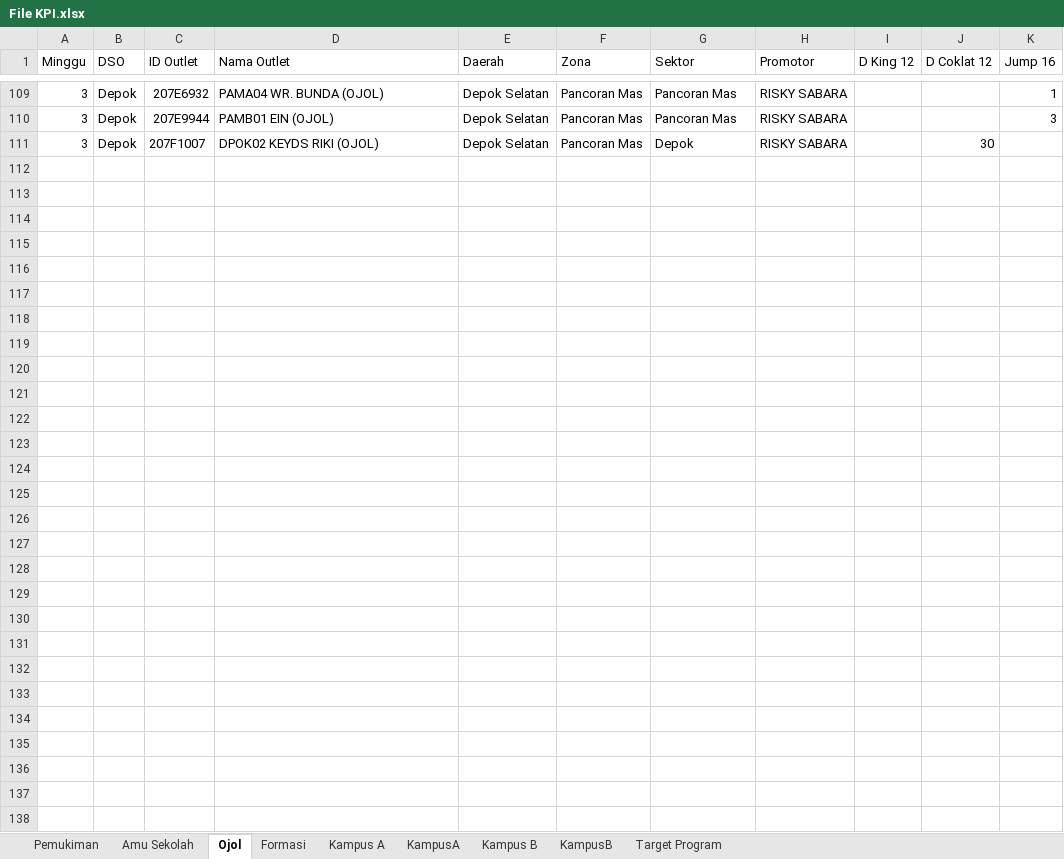
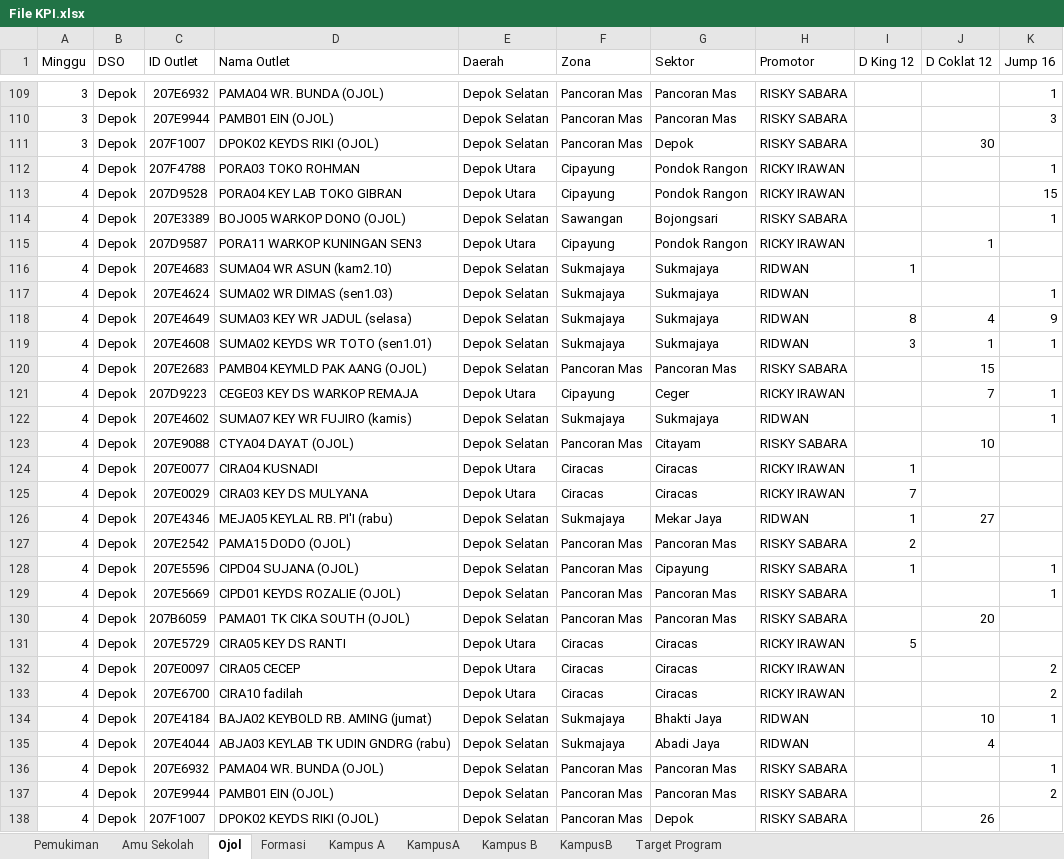
Before and after one commit to yonatandatamaster/yonatan, an Excel workbook: File KPI.xlsx, sheet Ojol, drawn as a sheet; only a part is shown, gaps mark what is left out; values as stored, in another font and other column widths than the file's, no cell formats; conditional formats not drawn; the diff names each change by its address in the sheet, - before the commit and + after, or states it on an @@ line.

```diff
--- a/File KPI.xlsx (sheet Ojol)
+++ b/File KPI.xlsx (sheet Ojol)
+row 112: 4 | Depok | 207F4788 | PORA03 TOKO ROHMAN | Depok Utara | Cipayung | Pondok Rangon | RICKY IRAWAN |  |  | 1
+row 113: 4 | Depok | 207D9528 | PORA04 KEY LAB TOKO GIBRAN | Depok Utara | Cipayung | Pondok Rangon | RICKY IRAWAN |  |  | 15
+row 114: 4 | Depok | 207E3389 | BOJO05 WARKOP DONO (OJOL) | Depok Selatan | Sawangan | Bojongsari | RISKY SABARA |  |  | 1
+row 115: 4 | Depok | 207D9587 | PORA11 WARKOP KUNINGAN SEN3 | Depok Utara | Cipayung | Pondok Rangon | RICKY IRAWAN |  | 1
+row 116: 4 | Depok | 207E4683 | SUMA04 WR ASUN (kam2.10) | Depok Selatan | Sukmajaya | Sukmajaya | RIDWAN | 1
+row 117: 4 | Depok | 207E4624 | SUMA02 WR DIMAS (sen1.03) | Depok Selatan | Sukmajaya | Sukmajaya | RIDWAN |  |  | 1
+row 118: 4 | Depok | 207E4649 | SUMA03 KEY WR JADUL (selasa) | Depok Selatan | Sukmajaya | Sukmajaya | RIDWAN | 8 | 4 | 9
+row 119: 4 | Depok | 207E4608 | SUMA02 KEYDS WR TOTO (sen1.01) | Depok Selatan | Sukmajaya | Sukmajaya | RIDWAN | 3 | 1 | 1
+row 120: 4 | Depok | 207E2683 | PAMB04 KEYMLD PAK AANG (OJOL) | Depok Selatan | Pancoran Mas | Pancoran Mas | RISKY SABARA |  | 15
+row 121: 4 | Depok | 207D9223 | CEGE03 KEY DS WARKOP REMAJA | Depok Utara | Cipayung | Ceger | RICKY IRAWAN |  | 7 | 1
+row 122: 4 | Depok | 207E4602 | SUMA07 KEY WR FUJIRO (kamis) | Depok Selatan | Sukmajaya | Sukmajaya | RIDWAN |  |  | 1
+row 123: 4 | Depok | 207E9088 | CTYA04 DAYAT (OJOL) | Depok Selatan | Pancoran Mas | Citayam | RISKY SABARA |  | 10
+row 124: 4 | Depok | 207E0077 | CIRA04 KUSNADI | Depok Utara | Ciracas | Ciracas | RICKY IRAWAN | 1
+row 125: 4 | Depok | 207E0029 | CIRA03 KEY DS MULYANA | Depok Utara | Ciracas | Ciracas | RICKY IRAWAN | 7
+row 126: 4 | Depok | 207E4346 | MEJA05 KEYLAL RB. PI'I (rabu) | Depok Selatan | Sukmajaya | Mekar Jaya | RIDWAN | 1 | 27
+row 127: 4 | Depok | 207E2542 | PAMA15 DODO (OJOL) | Depok Selatan | Pancoran Mas | Pancoran Mas | RISKY SABARA | 2
+row 128: 4 | Depok | 207E5596 | CIPD04 SUJANA (OJOL) | Depok Selatan | Pancoran Mas | Cipayung | RISKY SABARA | 1 |  | 1
+row 129: 4 | Depok | 207E5669 | CIPD01 KEYDS ROZALIE (OJOL) | Depok Selatan | Pancoran Mas | Pancoran Mas | RISKY SABARA |  |  | 1
+row 130: 4 | Depok | 207B6059 | PAMA01 TK CIKA SOUTH (OJOL) | Depok Selatan | Pancoran Mas | Pancoran Mas | RISKY SABARA |  | 20
+row 131: 4 | Depok | 207E5729 | CIRA05 KEY DS RANTI | Depok Utara | Ciracas | Ciracas | RICKY IRAWAN | 5
+row 132: 4 | Depok | 207E0097 | CIRA05 CECEP | Depok Utara | Ciracas | Ciracas | RICKY IRAWAN |  |  | 2
+row 133: 4 | Depok | 207E6700 | CIRA10 fadilah | Depok Utara | Ciracas | Ciracas | RICKY IRAWAN |  |  | 2
+row 134: 4 | Depok | 207E4184 | BAJA02 KEYBOLD RB. AMING (jumat) | Depok Selatan | Sukmajaya | Bhakti Jaya | RIDWAN |  | 10 | 1
+row 135: 4 | Depok | 207E4044 | ABJA03 KEYLAB TK UDIN GNDRG (rabu) | Depok Selatan | Sukmajaya | Abadi Jaya | RIDWAN |  | 4
+row 136: 4 | Depok | 207E6932 | PAMA04 WR. BUNDA (OJOL) | Depok Selatan | Pancoran Mas | Pancoran Mas | RISKY SABARA |  |  | 1
+row 137: 4 | Depok | 207E9944 | PAMB01 EIN (OJOL) | Depok Selatan | Pancoran Mas | Pancoran Mas | RISKY SABARA |  |  | 2
+row 138: 4 | Depok | 207F1007 | DPOK02 KEYDS RIKI (OJOL) | Depok Selatan | Pancoran Mas | Depok | RISKY SABARA |  | 26
```
Also changed, not shown: sheet Pemukiman, sheet Kampus A, sheet Kampus B, cell formats.
